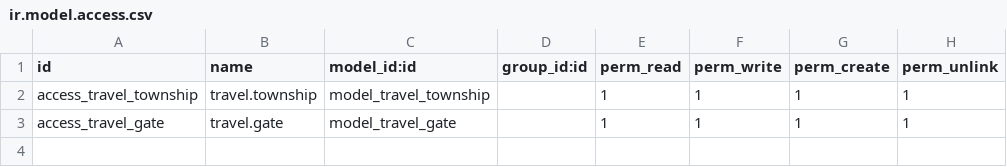
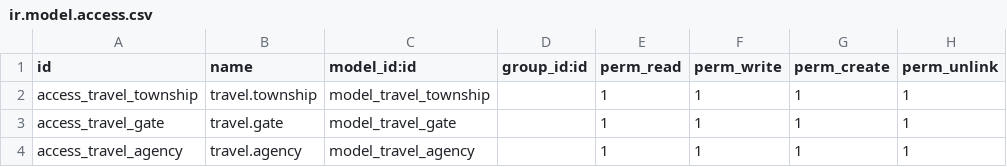
Before and after one commit to Shonn-Shonn/travel_agency, a CSV file: addons/travel/security/ir.model.access.csv, drawn as a sheet.

```diff
--- a/addons/travel/security/ir.model.access.csv
+++ b/addons/travel/security/ir.model.access.csv
@@ -3 +3,2 @@ access_travel_township,travel.township,model_travel_township,,1,1,1,1
 access_travel_gate,travel.gate,model_travel_gate,,1,1,1,1
+access_travel_agency,travel.agency,model_travel_agency,,1,1,1,1
```
Also changed, not shown: 9 other files.
